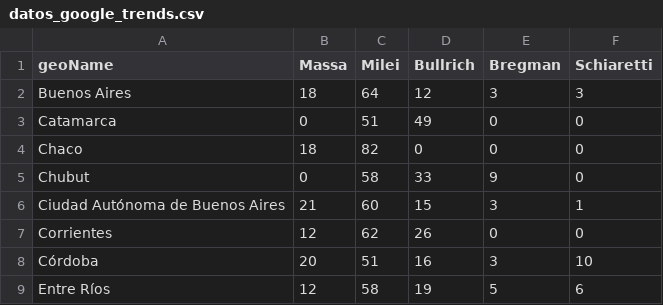
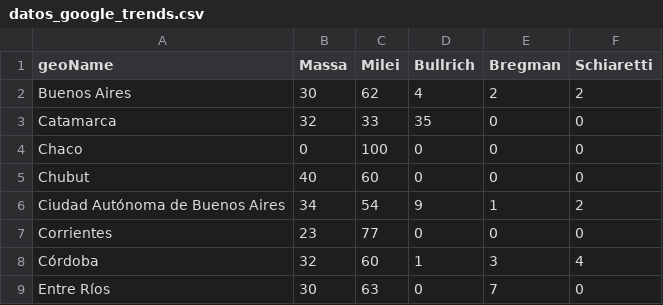
Before and after one commit to devisag/atomating-data-trends, a CSV file: datos_google_trends.csv, drawn as a sheet; only a part is shown; the diff covers the shown part only.

```diff
--- a/datos_google_trends.csv
+++ b/datos_google_trends.csv
@@ -1,9 +1,9 @@
 geoName,Massa,Milei,Bullrich,Bregman,Schiaretti
-Buenos Aires,18,64,12,3,3
-Catamarca,0,51,49,0,0
-Chaco,18,82,0,0,0
-Chubut,0,58,33,9,0
-Ciudad Autónoma de Buenos Aires,21,60,15,3,1
-Corrientes,12,62,26,0,0
-Córdoba,20,51,16,3,10
-Entre Ríos,12,58,19,5,6
+Buenos Aires,30,62,4,2,2
+Catamarca,32,33,35,0,0
+Chaco,0,100,0,0,0
+Chubut,40,60,0,0,0
+Ciudad Autónoma de Buenos Aires,34,54,9,1,2
+Corrientes,23,77,0,0,0
+Córdoba,32,60,1,3,4
+Entre Ríos,30,63,0,7,0
```
Also changed, not shown: 67 edited cells elsewhere in this file.
